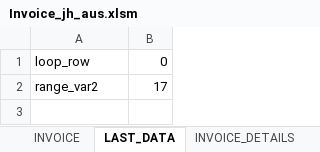
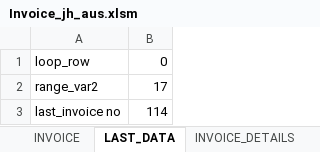
Before and after one commit to Talib111/IMP_EXCEL, an Excel workbook: Invoice_jh_aus.xlsm, sheet LAST_DATA, drawn as a sheet; values as stored, in another font and other column widths than the file's, no borders; the diff names each change by its address in the sheet, - before the commit and + after, or states it on an @@ line.

```diff
--- a/Invoice_jh_aus.xlsm (sheet LAST_DATA)
+++ b/Invoice_jh_aus.xlsm (sheet LAST_DATA)
+row 3: last_invoice no | 114
```
Also changed, not shown: sheet INVOICE_DETAILS, sheet INVOICE.
